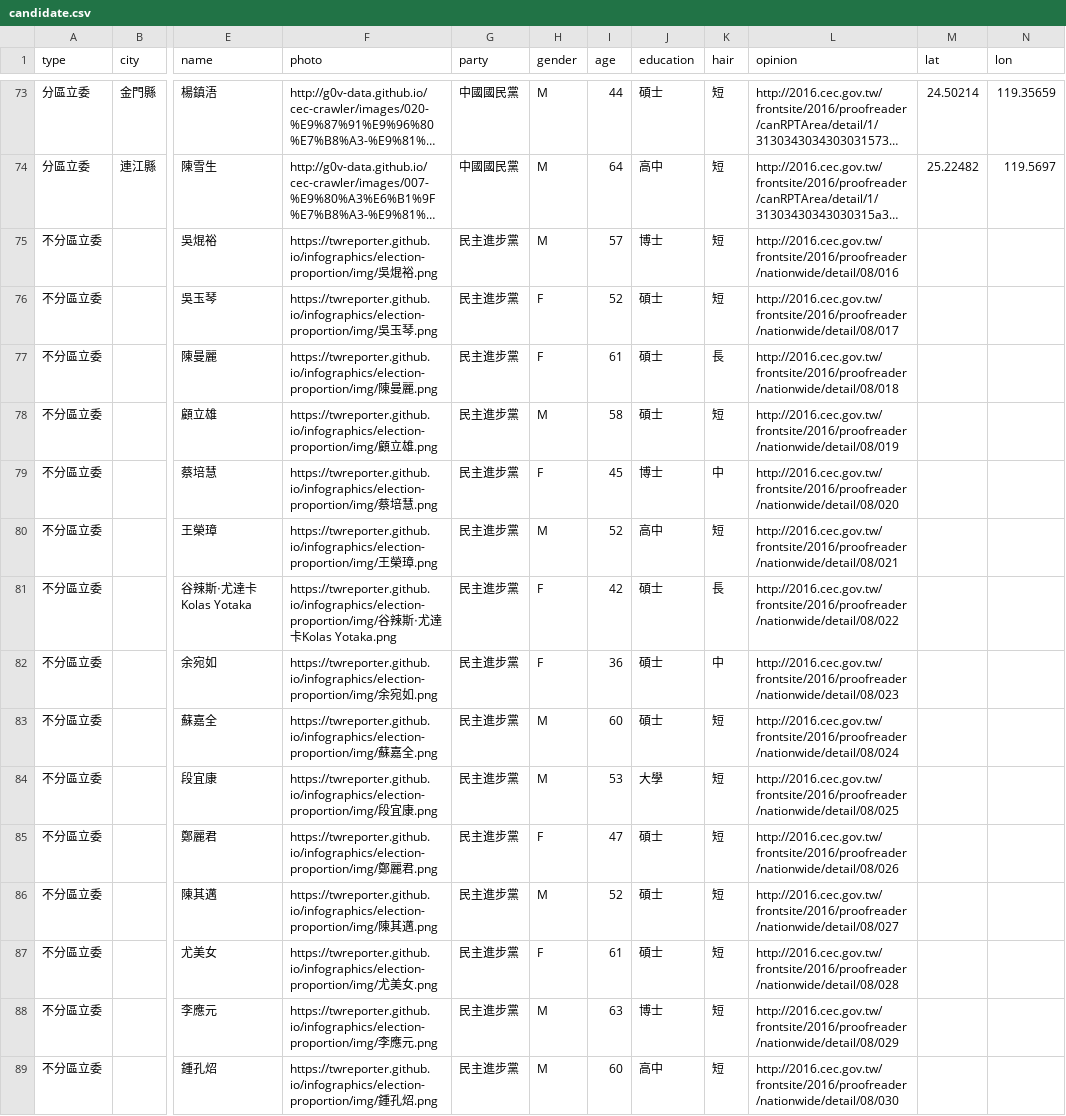
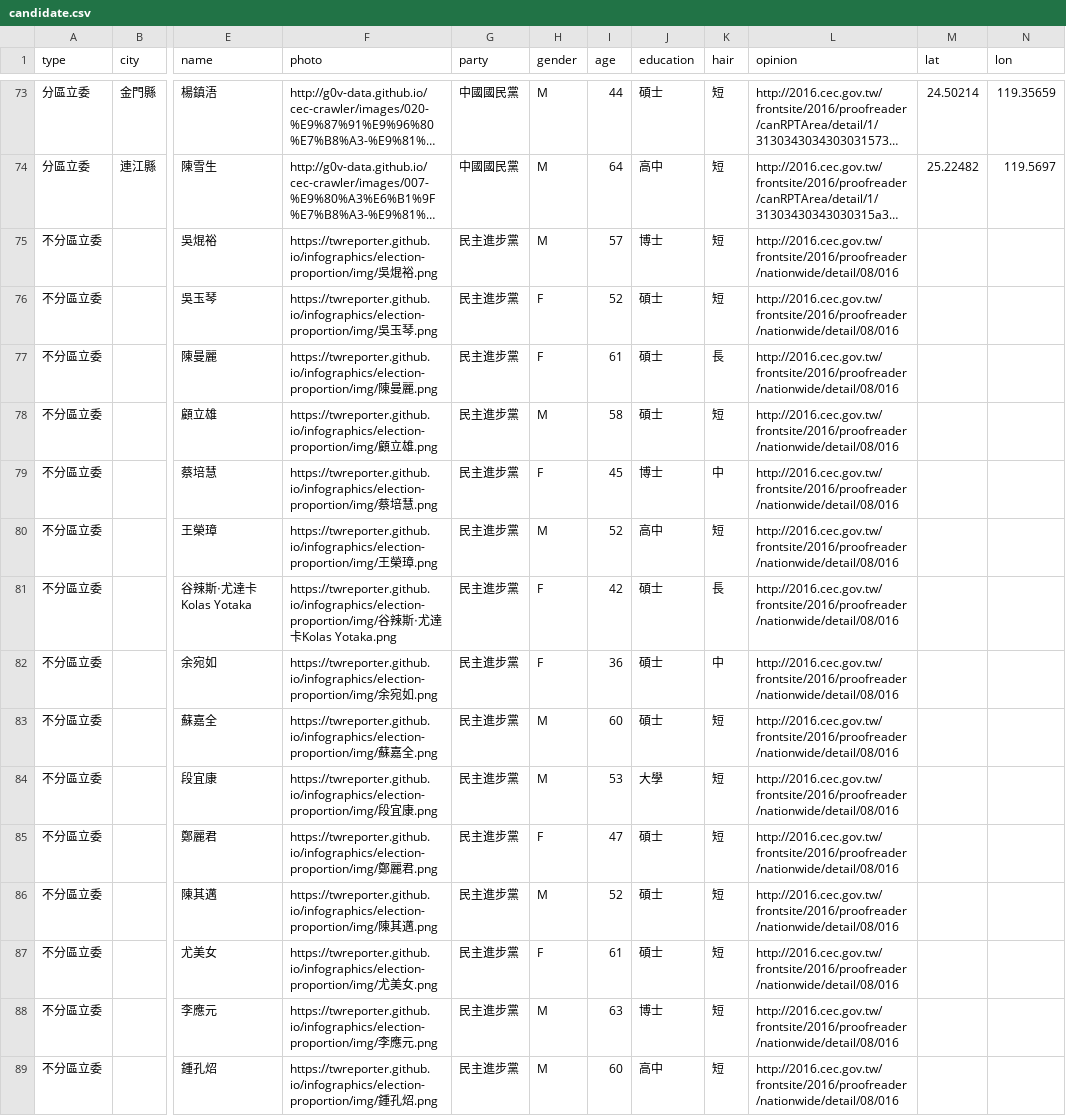
Before and after one commit to twreporter/infographics, a CSV file: election-proportion/data/candidate.csv, drawn as a sheet; only a part is shown, gaps mark what is left out; long unchanged cells end in …; the diff covers the shown part only; the diff names each change by its address in the sheet, - before the commit and + after, or states it on an @@ line.

Commit message:
update candidate.csv

```diff
--- a/election-proportion/data/candidate.csv
+++ b/election-proportion/data/candidate.csv
-L76 (opinion): http://2016.cec.gov.tw/frontsite/2016/proofreader/nationwide/detail/08/017
+L76 (opinion): http://2016.cec.gov.tw/frontsite/2016/proofreader/nationwide/detail/08/016
-L77 (opinion): http://2016.cec.gov.tw/frontsite/2016/proofreader/nationwide/detail/08/018
+L77 (opinion): http://2016.cec.gov.tw/frontsite/2016/proofreader/nationwide/detail/08/016
-L78 (opinion): http://2016.cec.gov.tw/frontsite/2016/proofreader/nationwide/detail/08/019
+L78 (opinion): http://2016.cec.gov.tw/frontsite/2016/proofreader/nationwide/detail/08/016
-L79 (opinion): http://2016.cec.gov.tw/frontsite/2016/proofreader/nationwide/detail/08/020
+L79 (opinion): http://2016.cec.gov.tw/frontsite/2016/proofreader/nationwide/detail/08/016
-L80 (opinion): http://2016.cec.gov.tw/frontsite/2016/proofreader/nationwide/detail/08/021
+L80 (opinion): http://2016.cec.gov.tw/frontsite/2016/proofreader/nationwide/detail/08/016
-L81 (opinion): http://2016.cec.gov.tw/frontsite/2016/proofreader/nationwide/detail/08/022
+L81 (opinion): http://2016.cec.gov.tw/frontsite/2016/proofreader/nationwide/detail/08/016
-L82 (opinion): http://2016.cec.gov.tw/frontsite/2016/proofreader/nationwide/detail/08/023
+L82 (opinion): http://2016.cec.gov.tw/frontsite/2016/proofreader/nationwide/detail/08/016
-L83 (opinion): http://2016.cec.gov.tw/frontsite/2016/proofreader/nationwide/detail/08/024
+L83 (opinion): http://2016.cec.gov.tw/frontsite/2016/proofreader/nationwide/detail/08/016
-L84 (opinion): http://2016.cec.gov.tw/frontsite/2016/proofreader/nationwide/detail/08/025
+L84 (opinion): http://2016.cec.gov.tw/frontsite/2016/proofreader/nationwide/detail/08/016
-L85 (opinion): http://2016.cec.gov.tw/frontsite/2016/proofreader/nationwide/detail/08/026
+L85 (opinion): http://2016.cec.gov.tw/frontsite/2016/proofreader/nationwide/detail/08/016
-L86 (opinion): http://2016.cec.gov.tw/frontsite/2016/proofreader/nationwide/detail/08/027
+L86 (opinion): http://2016.cec.gov.tw/frontsite/2016/proofreader/nationwide/detail/08/016
-L87 (opinion): http://2016.cec.gov.tw/frontsite/2016/proofreader/nationwide/detail/08/028
+L87 (opinion): http://2016.cec.gov.tw/frontsite/2016/proofreader/nationwide/detail/08/016
-L88 (opinion): http://2016.cec.gov.tw/frontsite/2016/proofreader/nationwide/detail/08/029
+L88 (opinion): http://2016.cec.gov.tw/frontsite/2016/proofreader/nationwide/detail/08/016
-L89 (opinion): http://2016.cec.gov.tw/frontsite/2016/proofreader/nationwide/detail/08/030
+L89 (opinion): http://2016.cec.gov.tw/frontsite/2016/proofreader/nationwide/detail/08/016
```
Also changed, not shown: 16 edited cells elsewhere in this file.
